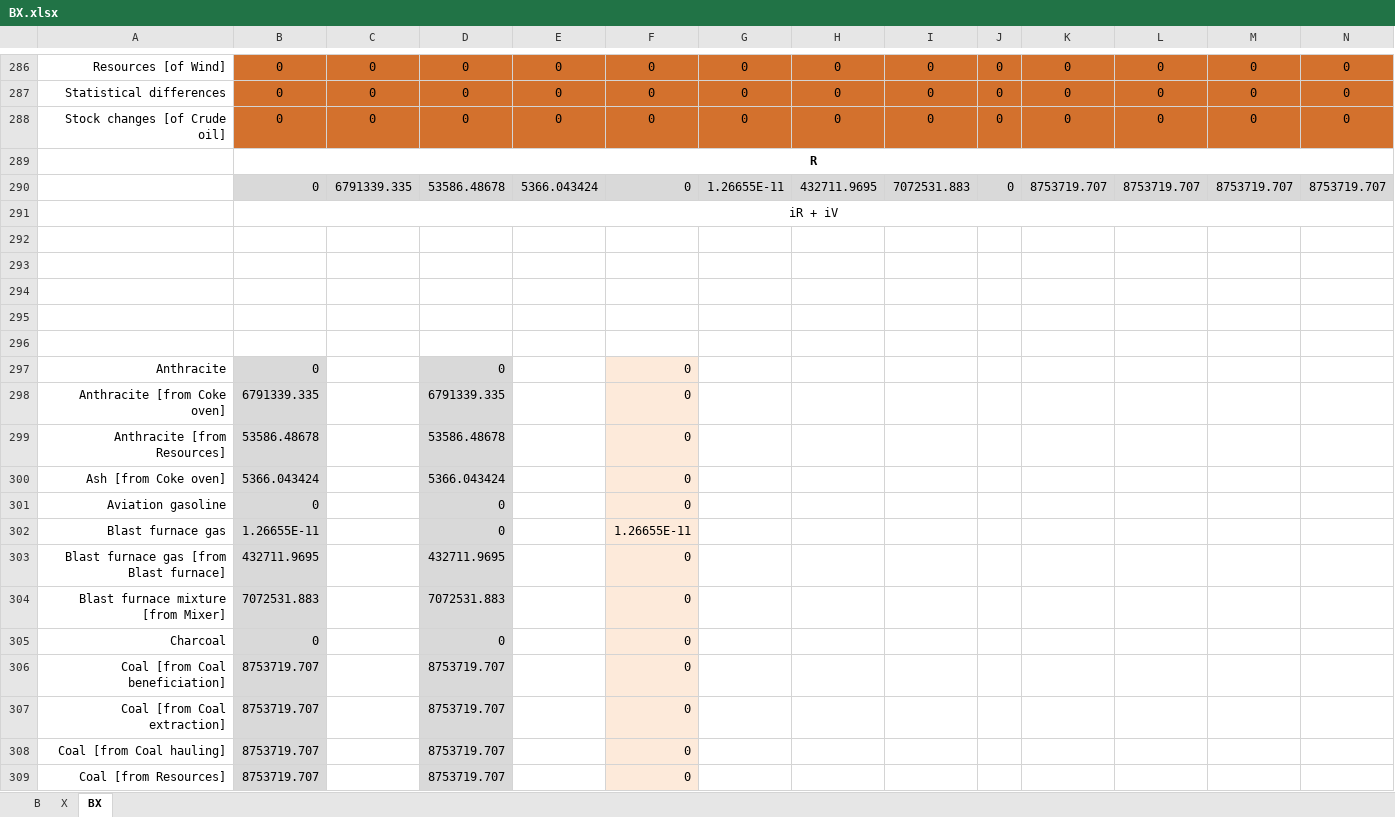
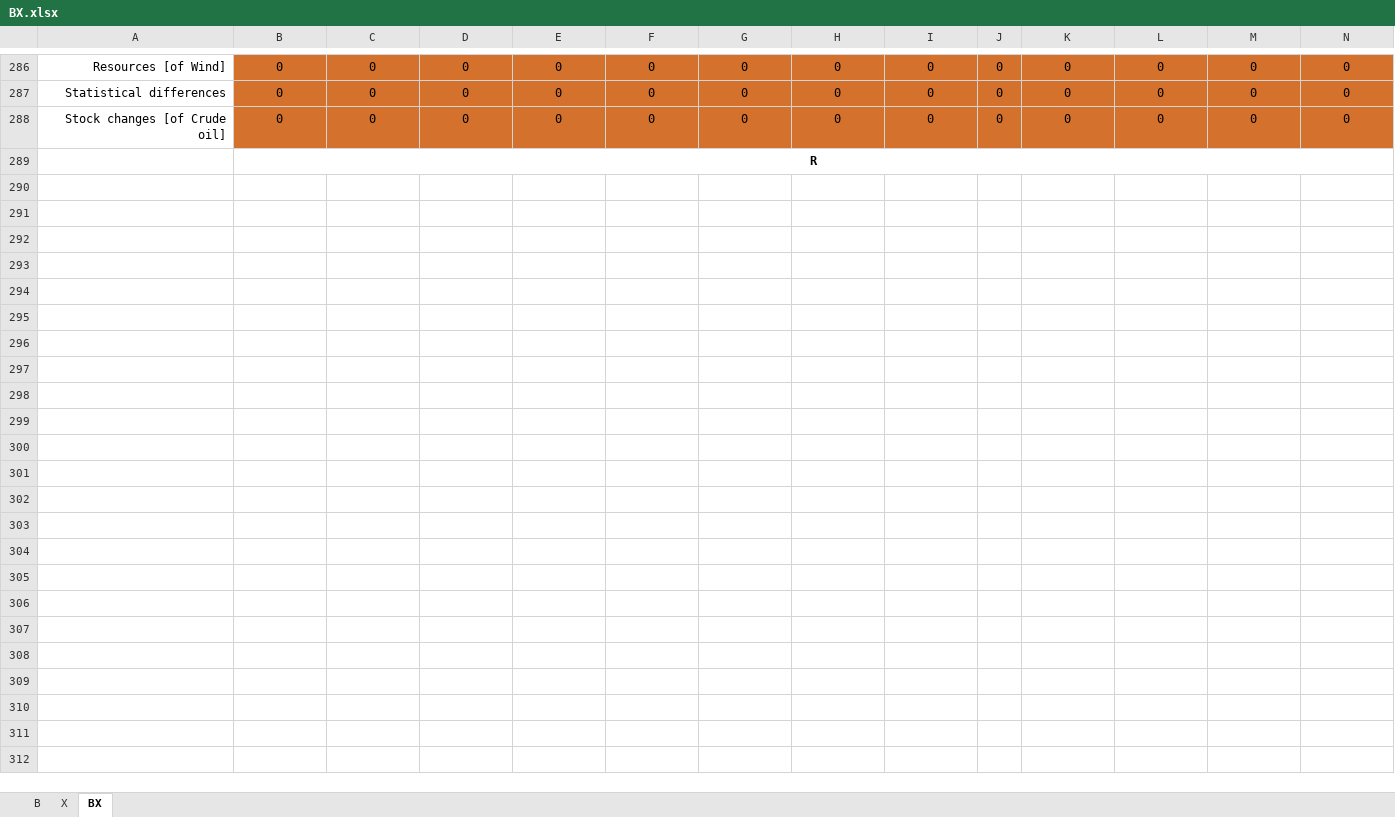
Before and after one commit to MatthewHeun/MaterialExergyPaper2025, an Excel workbook: data/BX.xlsx, sheet BX, drawn as a sheet; only a part is shown, gaps mark what is left out; values as stored, in another font and other column widths than the file's, no borders; rows hold the shown columns only; the diff covers the shown part only; the diff names each change by its address in the sheet, - before the commit and + after, or states it on an @@ line.

Commit message:
updated recalculation of Excel files.

```diff
--- a/data/BX.xlsx (sheet BX)
+++ b/data/BX.xlsx (sheet BX)
-row 290:  | 0 | 6791339.335 | 53586.48678 | 5366.043424 | 0 | 1.26655E-11 | 432711.9695 | 7072531.883 | 0 | 8753719.707 | 8753719.707 | 8753719.707 | 8753719.707
-row 291:  | iR + iV
-row 292: (empty)
-row 293: (empty)
-row 294: (empty)
-row 295: (empty)
-row 296: (empty)
-row 297: Anthracite | 0 |  | 0 |  | 0
-row 298: Anthracite [from Coke oven] | 6791339.335 |  | 6791339.335 |  | 0
-row 299: Anthracite [from Resources] | 53586.48678 |  | 53586.48678 |  | 0
-row 300: Ash [from Coke oven] | 5366.043424 |  | 5366.043424 |  | 0
-row 301: Aviation gasoline | 0 |  | 0 |  | 0
-row 302: Blast furnace gas | 1.26655E-11 |  | 0 |  | 1.26655E-11
-row 303: Blast furnace gas [from Blast furnace] | 432711.9695 |  | 432711.9695 |  | 0
-row 304: Blast furnace mixture [from Mixer] | 7072531.883 |  | 7072531.883 |  | 0
-row 305: Charcoal | 0 |  | 0 |  | 0
-row 306: Coal [from Coal beneficiation] | 8753719.707 |  | 8753719.707 |  | 0
-row 307: Coal [from Coal extraction] | 8753719.707 |  | 8753719.707 |  | 0
-row 308: Coal [from Coal hauling] | 8753719.707 |  | 8753719.707 |  | 0
-row 309: Coal [from Resources] | 8753719.707 |  | 8753719.707 |  | 0
```
Also changed, not shown: 57 removed rows, 70 edited cells and cell formats elsewhere in this sheet, data/ecc_supply_to_mcc.xlsx, data/eta_i.xlsx, 1 other file.
